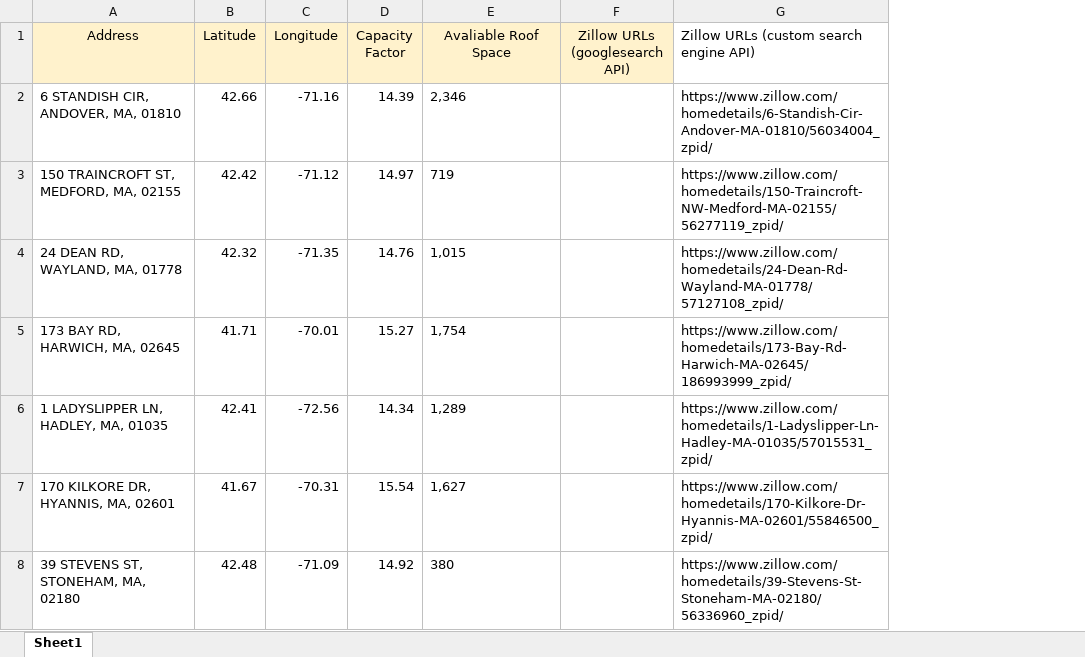
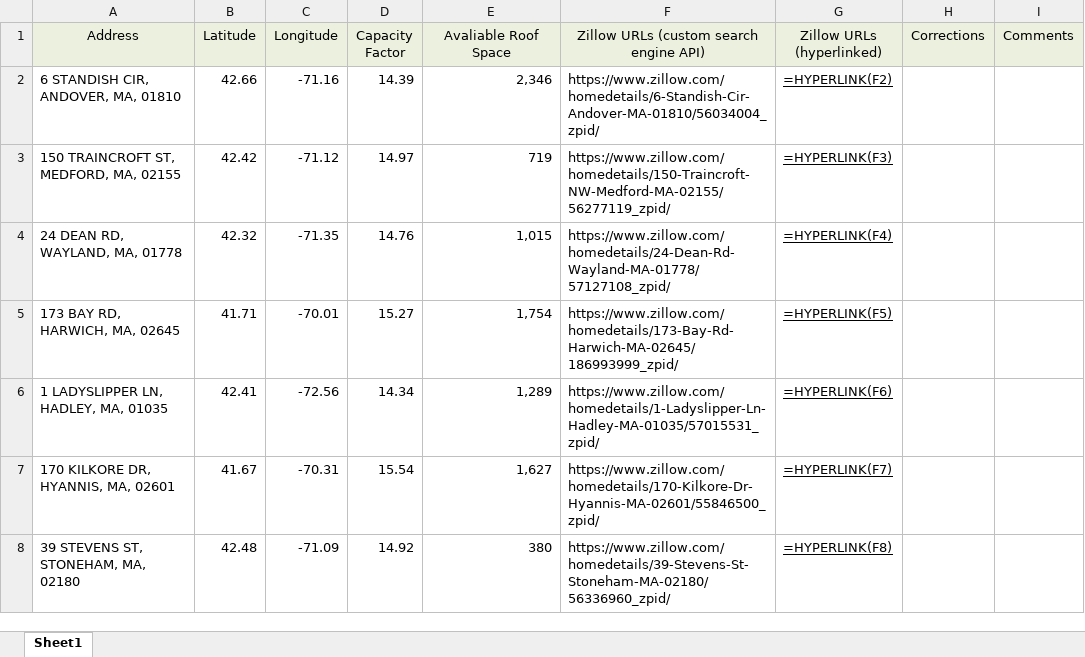
Before and after one commit to adithya-anand-999/Res-Econ-RA, an Excel workbook: res-econ_RA_data.xlsx, sheet Sheet1, drawn as a sheet; only a part is shown; values as stored, in another font and other column widths than the file's, no borders; formulas without a stored value are shown as written; removed rows and columns are numbered as before the commit, all else as after; the diff covers the shown part only; the diff names each change by its address in the sheet, - before the commit and + after, or states it on an @@ line.

Commit message:
excel errors

```diff
--- a/res-econ_RA_data.xlsx (sheet Sheet1)
+++ b/res-econ_RA_data.xlsx (sheet Sheet1)
-column F (Zillow URLs (googlesearch API)), empty
+column G (Zillow URLs (hyperlinked)), rows 2-8: =HYPERLINK(F2) | =HYPERLINK(F3) | =HYPERLINK(F4) | =HYPERLINK(F5) | =HYPERLINK(F6) | =HYPERLINK(F7) | =HYPERLINK(F8)
+column H (Corrections), empty
+column I (Comments), empty
@@ F1 fill: none → #EBF1DE, alignment: left → center @@
-E2:E8 alignment: left
+E2:E8 alignment: right
```
Also changed, not shown: 2 edited cells and cell formats elsewhere in this sheet, 1 other file.
